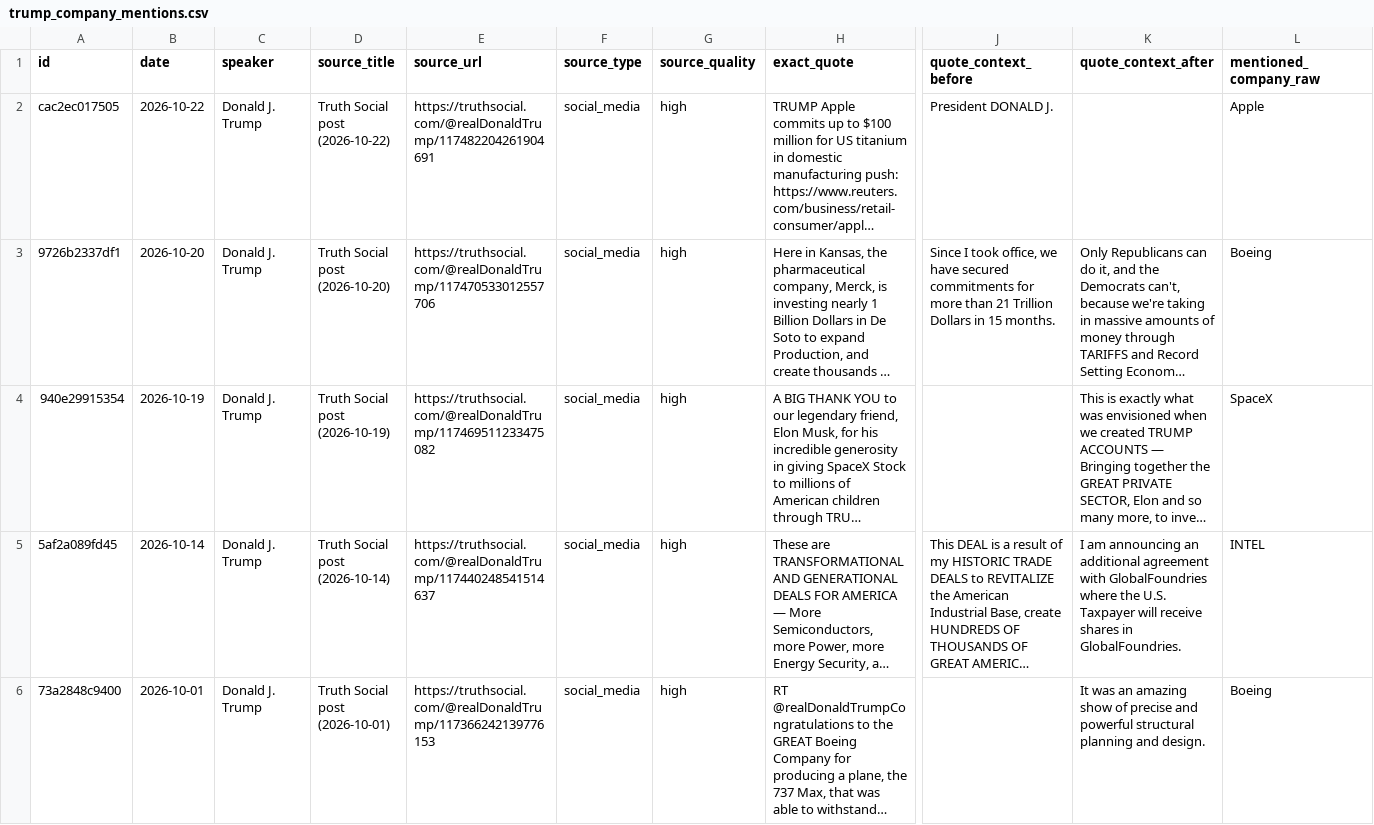
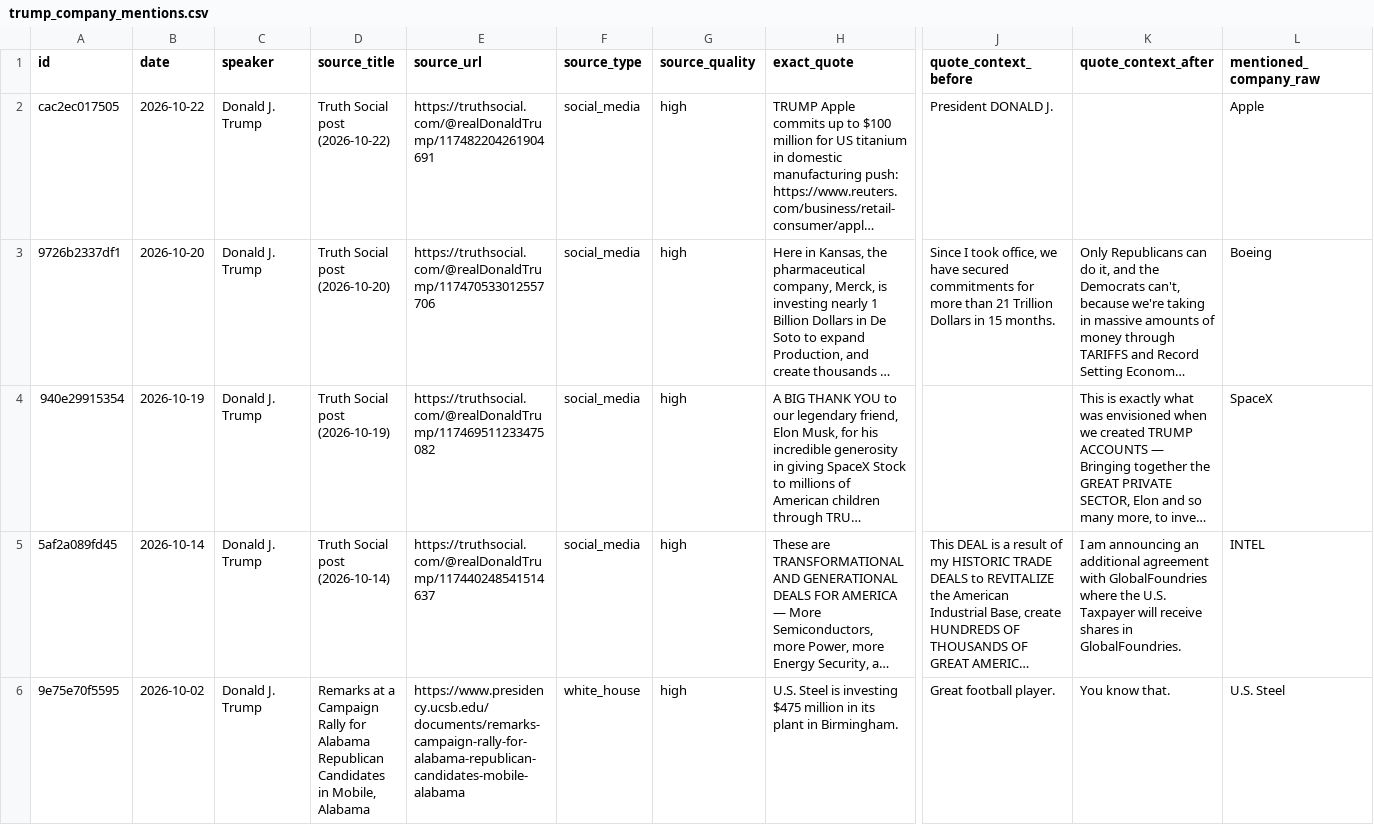
Before and after one commit to anthonyboone/trump-company-tracker, a CSV file: outputs/trump_company_mentions.csv, drawn as a sheet; only a part is shown, gaps mark what is left out; the shorter side is filled out with more unchanged rows; long unchanged cells end in …; rows hold the shown columns only; the diff covers the shown part only; the diff names each change by its address in the sheet, - before the commit and + after, or states it on an @@ line.

```diff
--- a/outputs/trump_company_mentions.csv
+++ b/outputs/trump_company_mentions.csv
+row 6: 9e75e70f5595 | 2026-10-02 | Donald J. Trump | Remarks at a Campaign Rally for Alabama Republican Candidates in Mobile, Alabama | https://www.presidency.ucsb.edu/documents/remarks-campaign-rally-for-alabama-republican-candidates-mobile-alabama | white_house | high | U.S. Steel is investing $475 million in its plant in Birmingham. | Great football player. | You know that. | U.S. Steel
```
Also changed, not shown: 1 added row elsewhere in this file, 4 other files.
